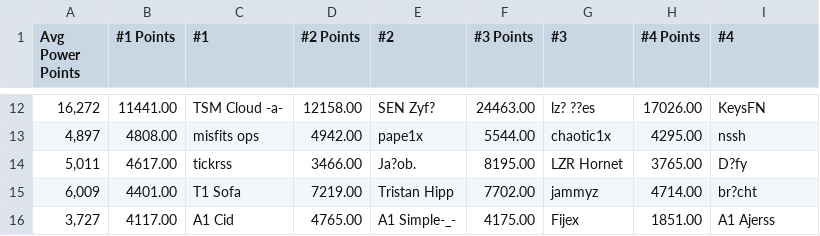
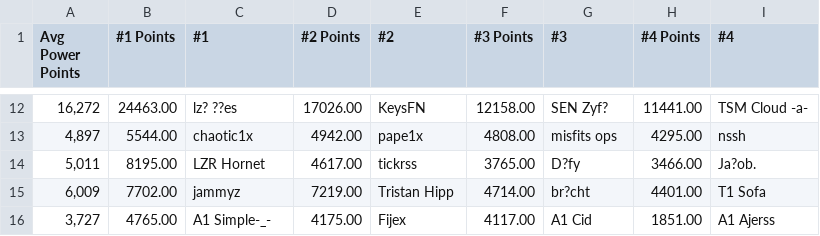
Before and after one commit to smckissock/fortnite, a CSV file: r/champion-series-squads/data/NA East.csv, drawn as a sheet; only a part is shown, gaps mark what is left out; the diff covers the shown part only.

```diff
--- a/r/champion-series-squads/data/NA East.csv
+++ b/r/champion-series-squads/data/NA East.csv
@@ -12,5 +12,5 @@ Avg Power Points,#1 Points,#1,#2 Points,#2,#3 Points,#3,#4 Points,#4
-"16,272","11441.00","TSM Cloud -a-","12158.00","SEN Zyf?","24463.00","lz? ??es","17026.00","KeysFN"
-"4,897","4808.00","misfits ops","4942.00","pape1x","5544.00","chaotic1x","4295.00","nssh"
-"5,011","4617.00","tickrss","3466.00","Ja?ob.","8195.00","LZR Hornet","3765.00","D?fy"
-"6,009","4401.00","T1 Sofa","7219.00","Tristan Hipp","7702.00","jammyz","4714.00","br?cht"
-"3,727","4117.00","A1 Cid","4765.00","A1 Simple-_-","4175.00","Fijex","1851.00","A1 Ajerss"
+"16,272","24463.00","lz? ??es","17026.00","KeysFN","12158.00","SEN Zyf?","11441.00","TSM Cloud -a-"
+"4,897","5544.00","chaotic1x","4942.00","pape1x","4808.00","misfits ops","4295.00","nssh"
+"5,011","8195.00","LZR Hornet","4617.00","tickrss","3765.00","D?fy","3466.00","Ja?ob."
+"6,009","7702.00","jammyz","7219.00","Tristan Hipp","4714.00","br?cht","4401.00","T1 Sofa"
+"3,727","4765.00","A1 Simple-_-","4175.00","Fijex","4117.00","A1 Cid","1851.00","A1 Ajerss"
```
Also changed, not shown: 122 edited cells elsewhere in this file, r/champion-series-squads/data/Asia.csv, r/champion-series-squads/data/Brazil.csv, 23 other files.
